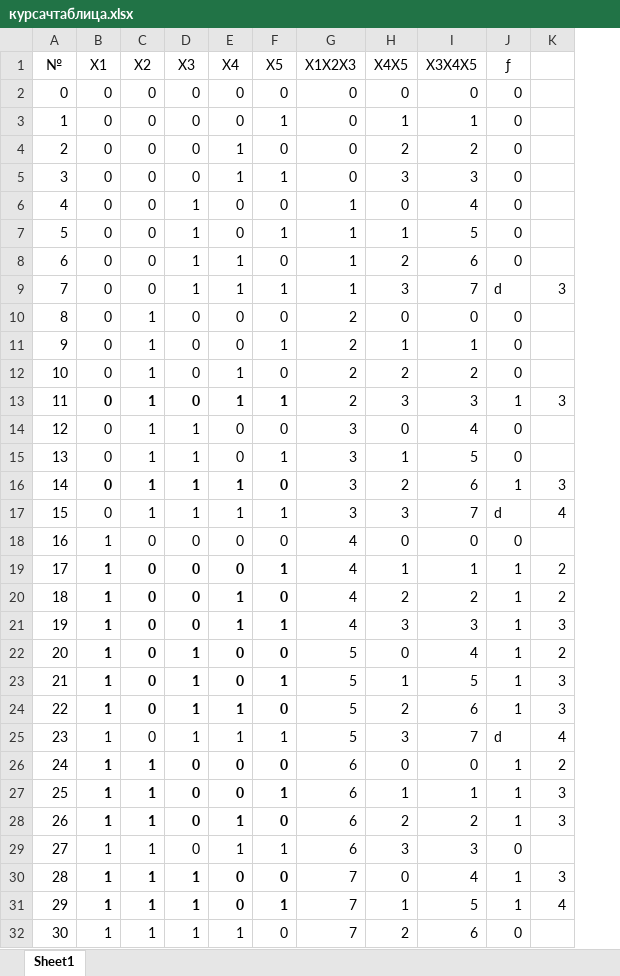
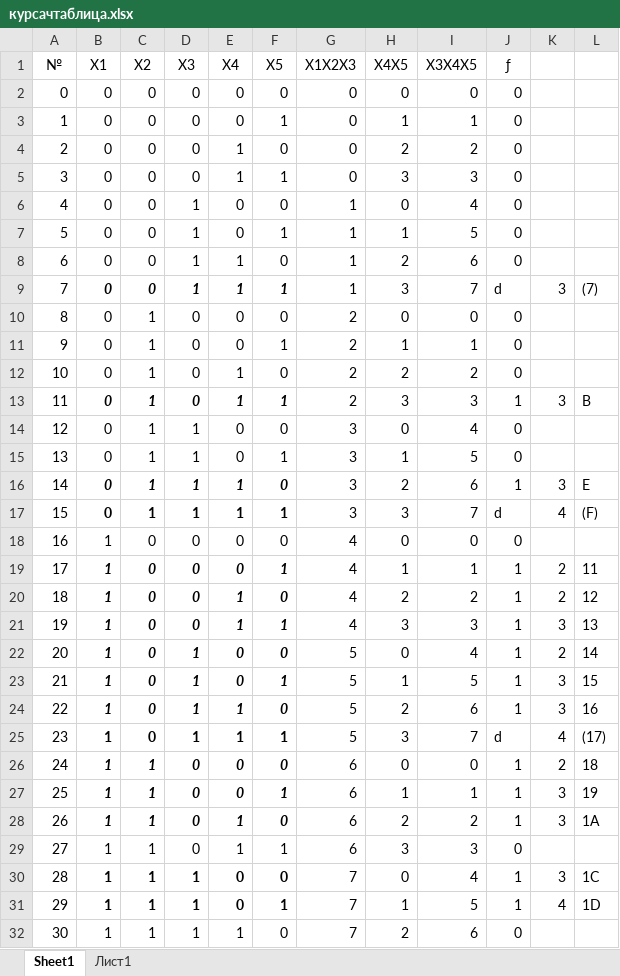
Before and after one commit to suhankins/ITMO-Labs, an Excel workbook: descreteMath/termpaper1/курсачтаблица.xlsx, sheet Sheet1, drawn as a sheet; only a part is shown; values as stored, in another font and other column widths than the file's, no borders; conditional formats not drawn; the diff covers the shown part only; the diff names each change by its address in the sheet, - before the commit and + after, or states it on an @@ line.

```diff
--- a/descreteMath/termpaper1/курсачтаблица.xlsx (sheet Sheet1)
+++ b/descreteMath/termpaper1/курсачтаблица.xlsx (sheet Sheet1)
+sheet tab: Лист1
+column L, rows 9-31: (7) |  |  |  | B |  |  | E | (F) |  | 11 | 12 | 13 | 14 | 15 | 16 | (17) | 18 | 19 | 1A |  | 1C | 1D
@@ B9:F9 italic: off → on, bold: off → on @@
-B13:F13 italic: off
+B13:F13 italic: on
-B16:F16 italic: off
+B16:F16 italic: on
-B17:F17 bold: off
+B17:F17 bold: on
-B19:F24 italic: off
+B19:F24 italic: on
-B25:F25 bold: off
+B25:F25 bold: on
-B26:F28 italic: off
+B26:F28 italic: on
```
Also changed, not shown: 1 added row elsewhere in this sheet, 1 other file.
